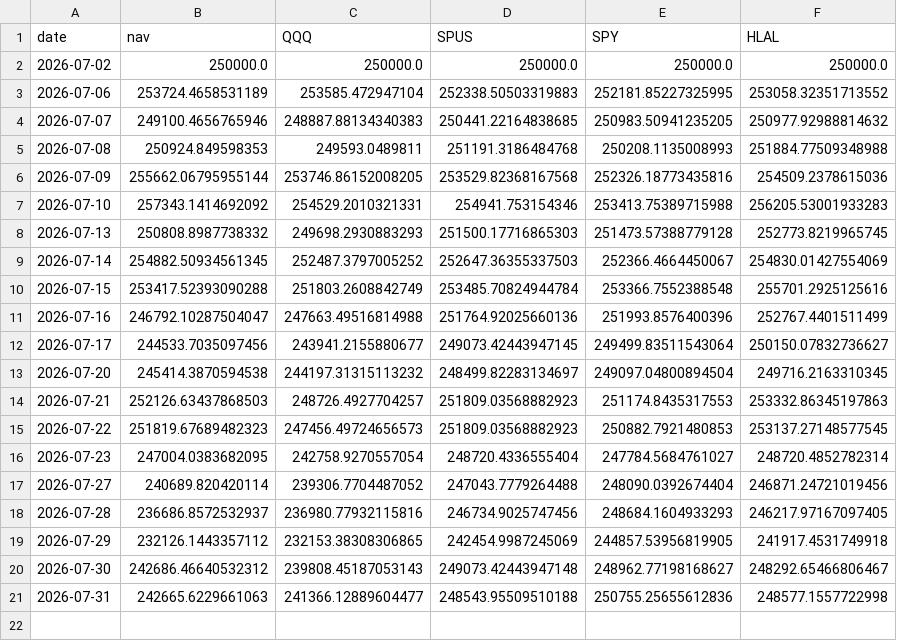
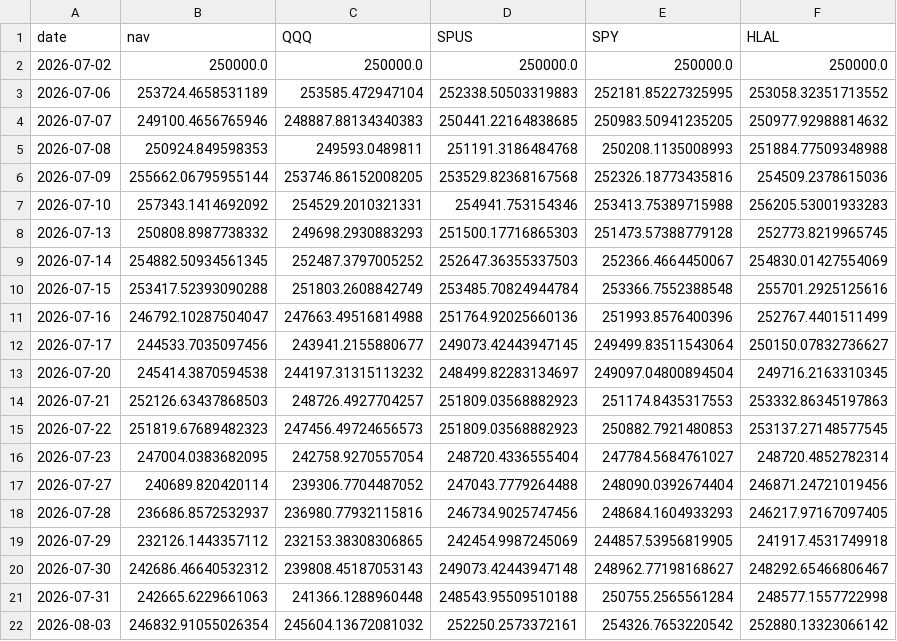
Before and after one commit to shaqebadi/deen-dashboard, a CSV file: data/paper_track.csv, drawn as a sheet.

```diff
--- a/data/paper_track.csv
+++ b/data/paper_track.csv
@@ -20,2 +20,3 @@ date,nav,QQQ,SPUS,SPY,HLAL
 2026-07-30,242686.46640532312,239808.45187053143,249073.42443947148,248962.77198168627,248292.65466806467
-2026-07-31,242665.6229661063,241366.12889604477,248543.95509510188,250755.25655612836,248577.1557722998
+2026-07-31,242665.6229661063,241366.1288960448,248543.95509510188,250755.2565561284,248577.1557722998
+2026-08-03,246832.91055026354,245604.13672081032,252250.2573372161,254326.7653220542,252880.13323066142
```
Also changed, not shown: 2 other files.
